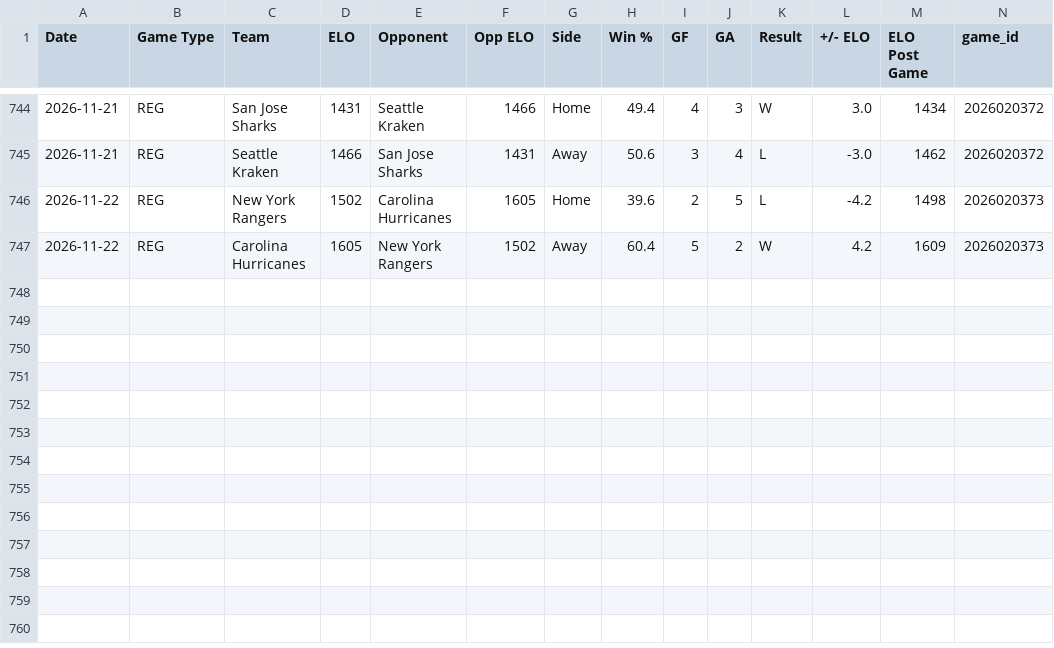
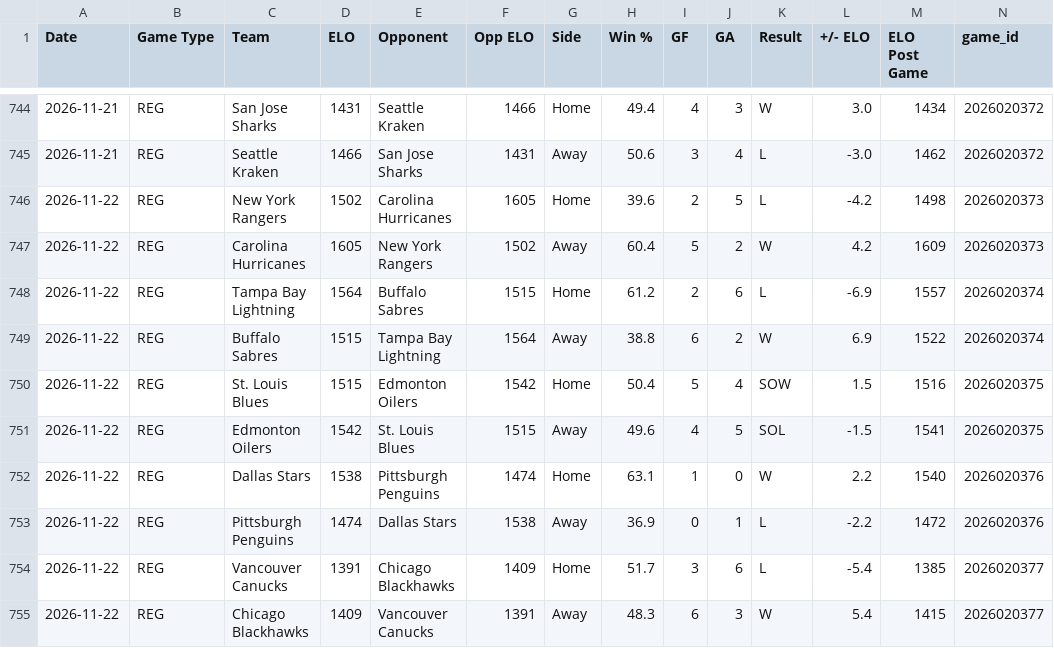
Before and after one commit to SanktMontag/nhl-elo, a CSV file: output/v1/20262027/team_games.csv, drawn as a sheet; only a part is shown, gaps mark what is left out; rows hold the shown columns only; the diff names each change by its address in the sheet, - before the commit and + after, or states it on an @@ line.

```diff
--- a/output/v1/20262027/team_games.csv
+++ b/output/v1/20262027/team_games.csv
+row 748: 2026-11-22 | REG | Tampa Bay Lightning | 1564 | Buffalo Sabres | 1515 | Home | 61.2 | 2 | 6 | L | -6.9 | 1557 | 2026020374
+row 749: 2026-11-22 | REG | Buffalo Sabres | 1515 | Tampa Bay Lightning | 1564 | Away | 38.8 | 6 | 2 | W | 6.9 | 1522 | 2026020374
+row 750: 2026-11-22 | REG | St. Louis Blues | 1515 | Edmonton Oilers | 1542 | Home | 50.4 | 5 | 4 | SOW | 1.5 | 1516 | 2026020375
+row 751: 2026-11-22 | REG | Edmonton Oilers | 1542 | St. Louis Blues | 1515 | Away | 49.6 | 4 | 5 | SOL | -1.5 | 1541 | 2026020375
+row 752: 2026-11-22 | REG | Dallas Stars | 1538 | Pittsburgh Penguins | 1474 | Home | 63.1 | 1 | 0 | W | 2.2 | 1540 | 2026020376
+row 753: 2026-11-22 | REG | Pittsburgh Penguins | 1474 | Dallas Stars | 1538 | Away | 36.9 | 0 | 1 | L | -2.2 | 1472 | 2026020376
+row 754: 2026-11-22 | REG | Vancouver Canucks | 1391 | Chicago Blackhawks | 1409 | Home | 51.7 | 3 | 6 | L | -5.4 | 1385 | 2026020377
+row 755: 2026-11-22 | REG | Chicago Blackhawks | 1409 | Vancouver Canucks | 1391 | Away | 48.3 | 6 | 3 | W | 5.4 | 1415 | 2026020377
```
Also changed, not shown: output/v1/20262027/games.csv, output/v1/20262027/predictions.csv, 12 other files.
